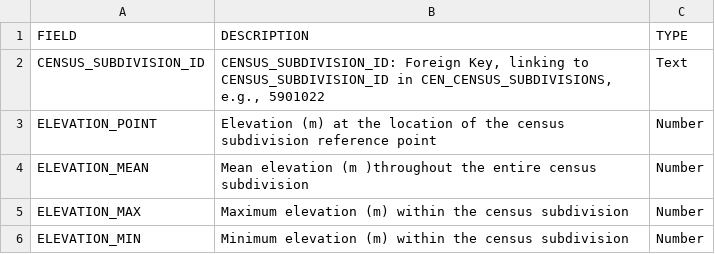
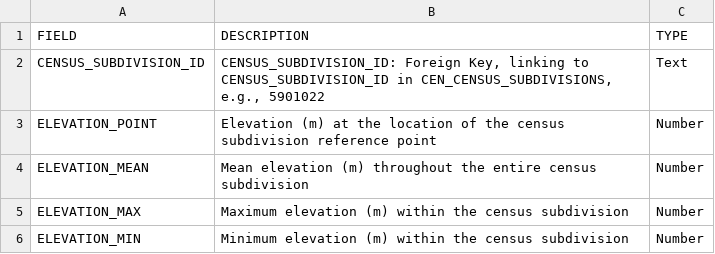
Before and after one commit to smnorris/mit_onetool_data, a CSV file: Climate_Elevation/forDataBC/elevation_METADATA.csv, drawn as a sheet.

Commit message:
typo fix

```diff
--- a/Climate_Elevation/forDataBC/elevation_METADATA.csv
+++ b/Climate_Elevation/forDataBC/elevation_METADATA.csv
@@ -3,3 +3,3 @@ CENSUS_SUBDIVISION_ID,"CENSUS_SUBDIVISION_ID: Foreign Key, linking to CENSUS_SUB
 ELEVATION_POINT,Elevation (m) at the location of the census subdivision reference point,Number
-ELEVATION_MEAN,Mean elevation (m )throughout the entire census subdivision,Number
+ELEVATION_MEAN,Mean elevation (m) throughout the entire census subdivision,Number
 ELEVATION_MAX,Maximum elevation (m) within the census subdivision,Number
```
